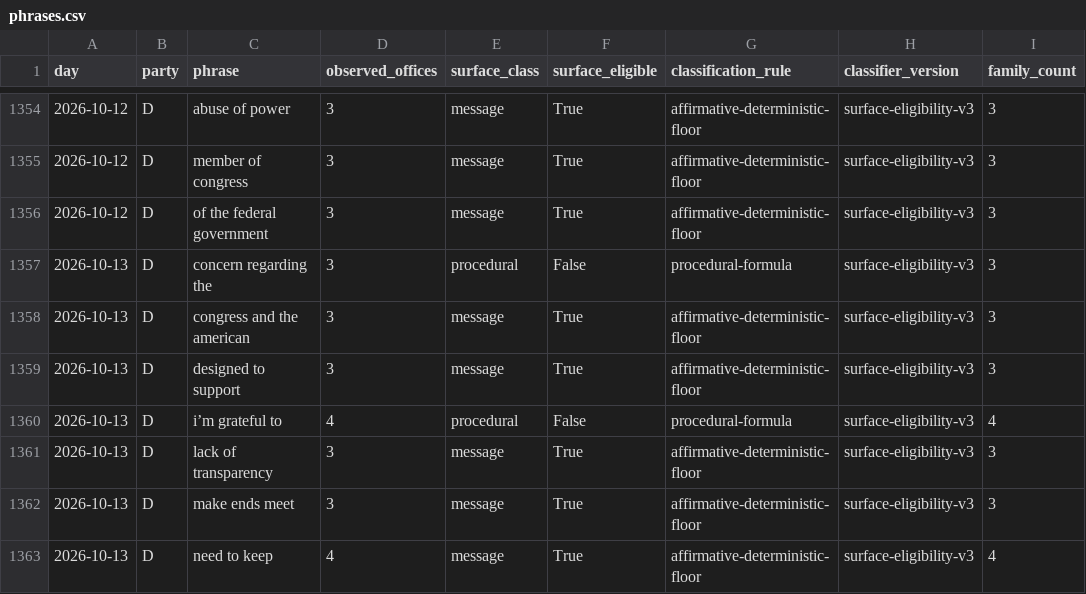
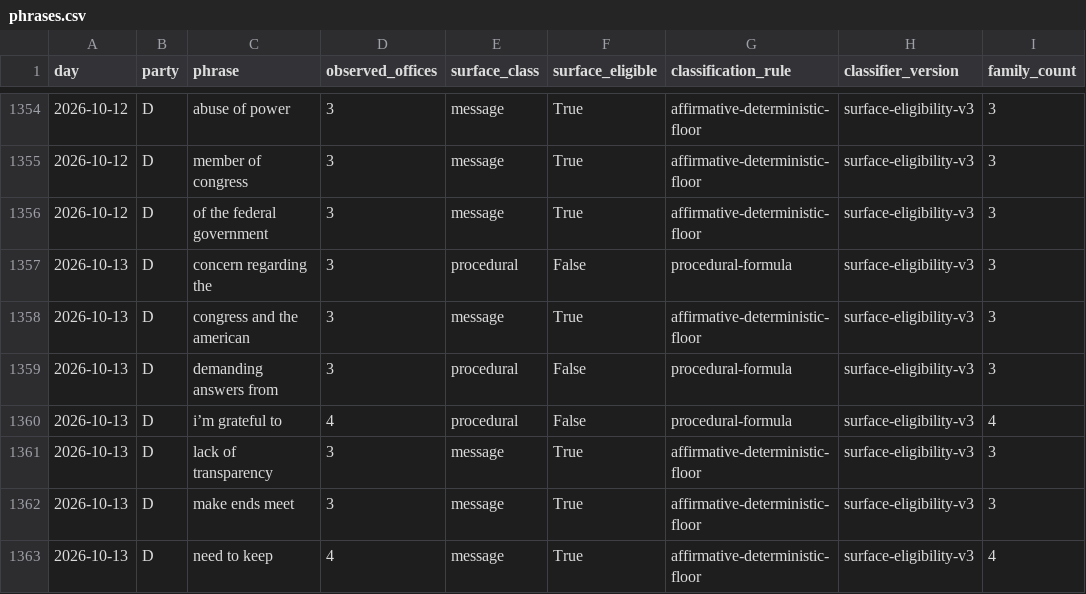
Before and after one commit to mlawsonking/onscript, a CSV file: site/public/api/v1/exports/phrases.csv, drawn as a sheet; only a part is shown, gaps mark what is left out.

Commit message:
data: assemble 2026-10-15

```diff
--- a/site/public/api/v1/exports/phrases.csv
+++ b/site/public/api/v1/exports/phrases.csv
@@ -1358,3 +1358,3 @@ day,party,phrase,observed_offices,surface_class,surface_eligible,classification_
 2026-10-13,D,congress and the american,3,message,True,affirmative-deterministic-floor,surface-eligibility-v3,3
-2026-10-13,D,designed to support,3,message,True,affirmative-deterministic-floor,surface-eligibility-v3,3
+2026-10-13,D,demanding answers from,3,procedural,False,procedural-formula,surface-eligibility-v3,3
 2026-10-13,D,i’m grateful to,4,procedural,False,procedural-formula,surface-eligibility-v3,4
```
Also changed, not shown: site/public/api/v1/days.csv, site/public/api/v1/exports/days.csv, 32 other files.
